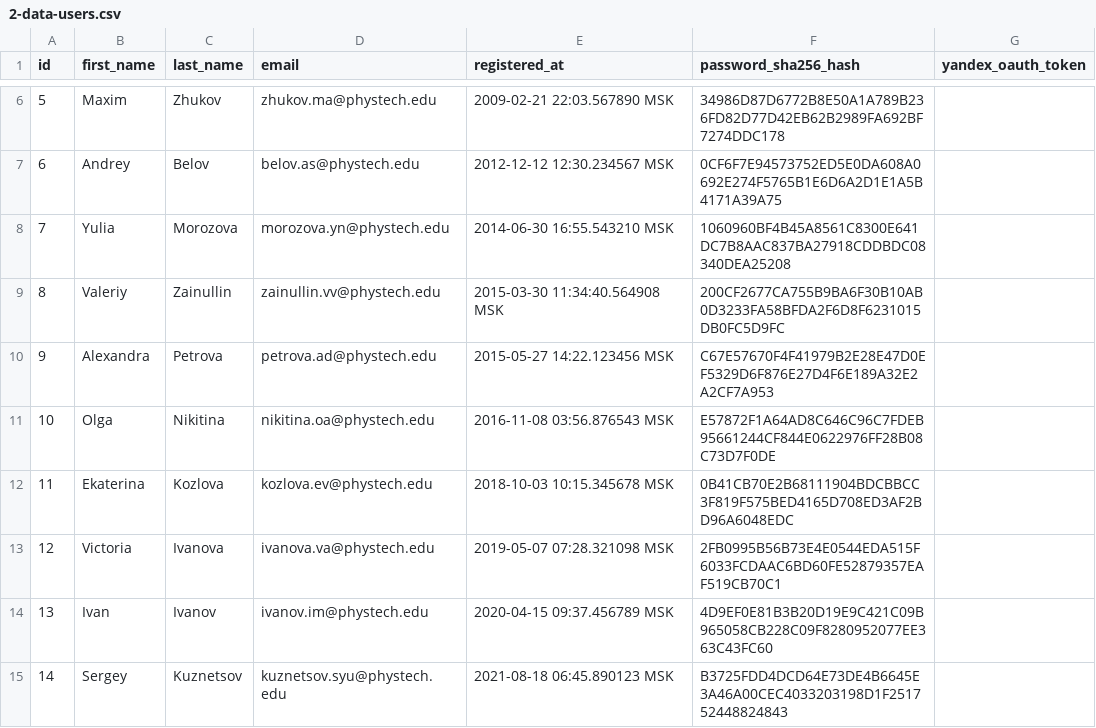
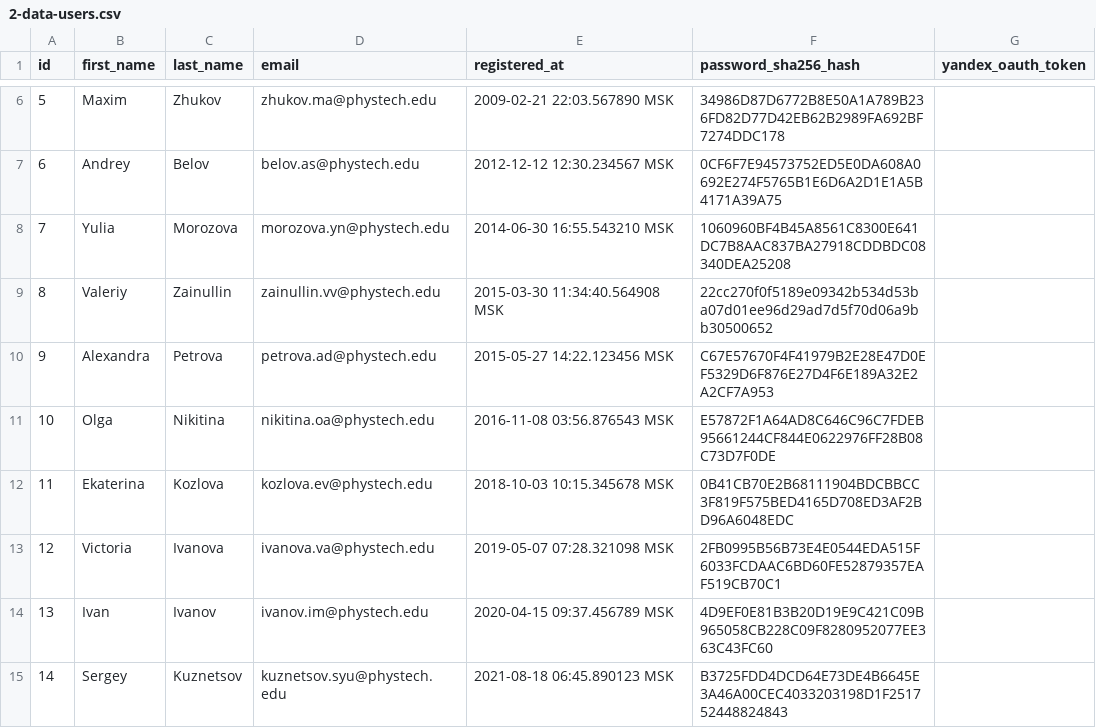
Before and after one commit to valeriy-zainullin/sql-project, a CSV file: scripts/2-data-users.csv, drawn as a sheet; only a part is shown, gaps mark what is left out.

```diff
--- a/scripts/2-data-users.csv
+++ b/scripts/2-data-users.csv
@@ -8,3 +8,3 @@ id,first_name,last_name,email,registered_at,password_sha256_hash,yandex_oauth_to
 7,Yulia,Morozova,morozova.yn@phystech.edu,"2014-06-30 16:55.543210 MSK","1060960BF4B45A8561C8300E641DC7B8AAC837BA27918CDDBDC08340DEA25208",
-8,Valeriy,Zainullin,zainullin.vv@phystech.edu,"2015-03-30 11:34:40.564908 MSK","200CF2677CA755B9BA6F30B10AB0D3233FA58BFDA2F6D8F6231015DB0FC5D9FC",
+8,Valeriy,Zainullin,zainullin.vv@phystech.edu,"2015-03-30 11:34:40.564908 MSK","22cc270f0f5189e09342b534d53ba07d01ee96d29ad7d5f70d06a9bb30500652",
 9,Alexandra,Petrova,petrova.ad@phystech.edu,"2015-05-27 14:22.123456 MSK","C67E57670F4F41979B2E28E47D0EF5329D6F876E27D4F6E189A32E2A2CF7A953",
```
Also changed, not shown: 10 other files.
